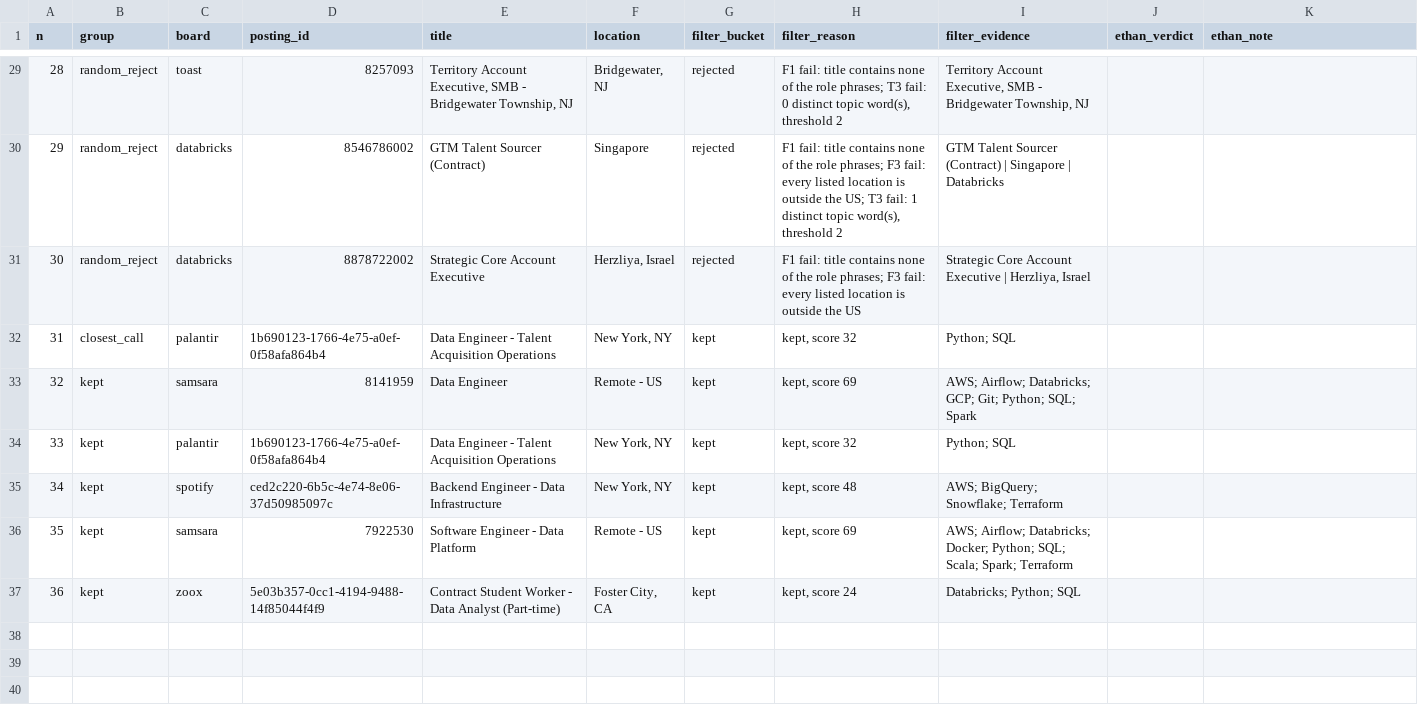
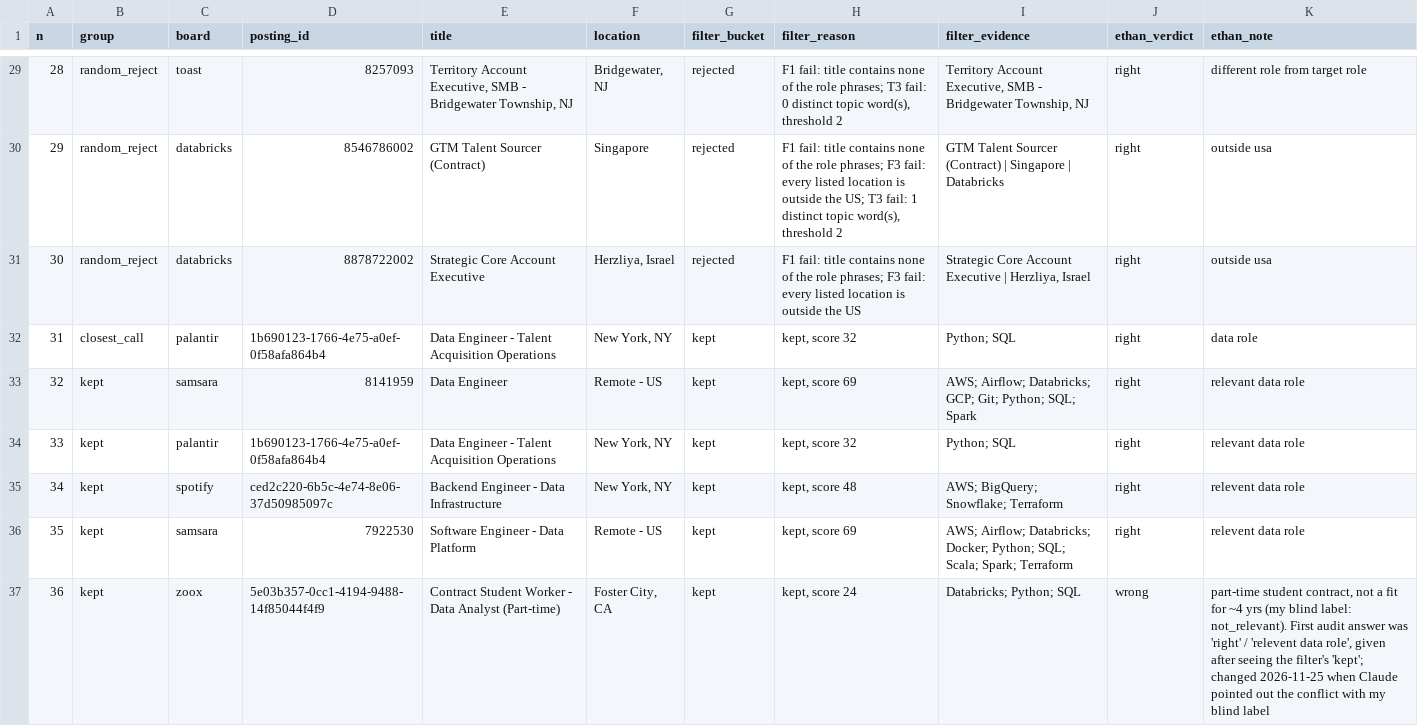
Before and after one commit to nikbearbrown/info-7375-prompt-engineering-for-generative-ai, a CSV file: audit/audit.csv, drawn as a sheet; only a part is shown, gaps mark what is left out; the diff covers the shown part only.

```diff
--- a/audit/audit.csv
+++ b/audit/audit.csv
@@ -29,9 +29,9 @@ n,group,board,posting_id,title,location,filter_bucket,filter_reason,filter_evide
-28,random_reject,toast,8257093,"Territory Account Executive, SMB - Bridgewater Township, NJ","Bridgewater, NJ",rejected,"F1 fail: title contains none of the role phrases; T3 fail: 0 distinct topic word(s), threshold 2","Territory Account Executive, SMB - Bridgewater Township, NJ",,
-29,random_reject,databricks,8546786002,GTM Talent Sourcer (Contract),Singapore,rejected,"F1 fail: title contains none of the role phrases; F3 fail: every listed location is outside the US; T3 fail: 1 distinct topic word(s), threshold 2",GTM Talent Sourcer (Contract) | Singapore | Databricks,,
-30,random_reject,databricks,8878722002,Strategic Core Account Executive,"Herzliya, Israel",rejected,F1 fail: title contains none of the role phrases; F3 fail: every listed location is outside the US,"Strategic Core Account Executive | Herzliya, Israel",,
-31,closest_call,palantir,1b690123-1766-4e75-a0ef-0f58afa864b4,Data Engineer - Talent Acquisition Operations,"New York, NY",kept,"kept, score 32",Python; SQL,,
-32,kept,samsara,8141959,Data Engineer,Remote - US,kept,"kept, score 69",AWS; Airflow; Databricks; GCP; Git; Python; SQL; Spark,,
-33,kept,palantir,1b690123-1766-4e75-a0ef-0f58afa864b4,Data Engineer - Talent Acquisition Operations,"New York, NY",kept,"kept, score 32",Python; SQL,,
-34,kept,spotify,ced2c220-6b5c-4e74-8e06-37d50985097c,Backend Engineer - Data Infrastructure,"New York, NY",kept,"kept, score 48",AWS; BigQuery; Snowflake; Terraform,,
-35,kept,samsara,7922530,Software Engineer - Data Platform,Remote - US,kept,"kept, score 69",AWS; Airflow; Databricks; Docker; Python; SQL; Scala; Spark; Terraform,,
-36,kept,zoox,5e03b357-0cc1-4194-9488-14f85044f4f9,Contract  Student Worker - Data Analyst (Part-time),"Foster City, CA",kept,"kept, score 24",Databricks; Python; SQL,,
+28,random_reject,toast,8257093,"Territory Account Executive, SMB - Bridgewater Township, NJ","Bridgewater, NJ",rejected,"F1 fail: title contains none of the role phrases; T3 fail: 0 distinct topic word(s), threshold 2","Territory Account Executive, SMB - Bridgewater Township, NJ",right,different role from target role
+29,random_reject,databricks,8546786002,GTM Talent Sourcer (Contract),Singapore,rejected,"F1 fail: title contains none of the role phrases; F3 fail: every listed location is outside the US; T3 fail: 1 distinct topic word(s), threshold 2",GTM Talent Sourcer (Contract) | Singapore | Databricks,right,outside usa
+30,random_reject,databricks,8878722002,Strategic Core Account Executive,"Herzliya, Israel",rejected,F1 fail: title contains none of the role phrases; F3 fail: every listed location is outside the US,"Strategic Core Account Executive | Herzliya, Israel",right,outside usa
+31,closest_call,palantir,1b690123-1766-4e75-a0ef-0f58afa864b4,Data Engineer - Talent Acquisition Operations,"New York, NY",kept,"kept, score 32",Python; SQL,right,data role
+32,kept,samsara,8141959,Data Engineer,Remote - US,kept,"kept, score 69",AWS; Airflow; Databricks; GCP; Git; Python; SQL; Spark,right,relevant data role
+33,kept,palantir,1b690123-1766-4e75-a0ef-0f58afa864b4,Data Engineer - Talent Acquisition Operations,"New York, NY",kept,"kept, score 32",Python; SQL,right,relevant data role
+34,kept,spotify,ced2c220-6b5c-4e74-8e06-37d50985097c,Backend Engineer - Data Infrastructure,"New York, NY",kept,"kept, score 48",AWS; BigQuery; Snowflake; Terraform,right,relevent data role
+35,kept,samsara,7922530,Software Engineer - Data Platform,Remote - US,kept,"kept, score 69",AWS; Airflow; Databricks; Docker; Python; SQL; Scala; Spark; Terraform,right,relevent data role
+36,kept,zoox,5e03b357-0cc1-4194-9488-14f85044f4f9,Contract  Student Worker - Data Analyst (Part-time),"Foster City, CA",kept,"kept, score 24",Databricks; Python; SQL,wrong,"part-time student contract, not a fit for ~4 yrs (my blind label: not_relevant). First audit answer was 'right' / 'relevent data role', given after seeing the filter's 'kept'; changed 2026-11-25 when Claude pointed out the conflict with my blind label"
```
Also changed, not shown: 54 edited cells elsewhere in this file.
